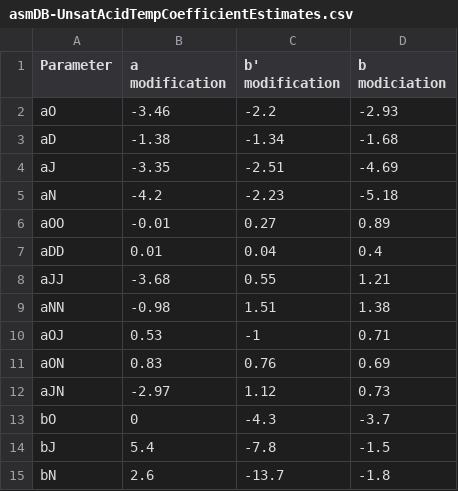
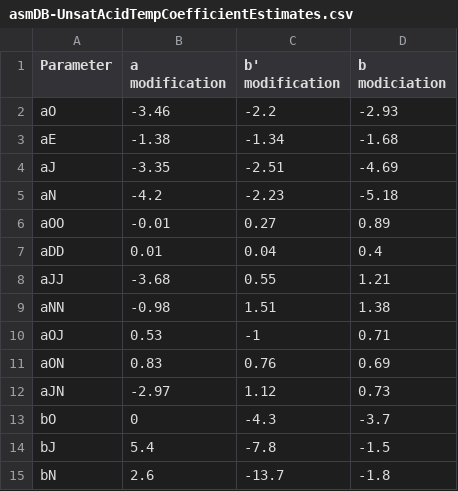
Before and after one commit to sebmolleja/TPC-2.0, a CSV file: data/asmDB-UnsatAcidTempCoefficientEstimates.csv, drawn as a sheet.

```diff
--- a/data/asmDB-UnsatAcidTempCoefficientEstimates.csv
+++ b/data/asmDB-UnsatAcidTempCoefficientEstimates.csv
@@ -2,3 +2,3 @@ Parameter,a modification,b' modification,b modiciation
 aO,-3.46,-2.2,-2.93
-aD,-1.38,-1.34,-1.68
+aE,-1.38,-1.34,-1.68
 aJ,-3.35,-2.51,-4.69
```
Also changed, not shown: data/asmDB-SatAcidTempCoefficientEstimates.csv.
